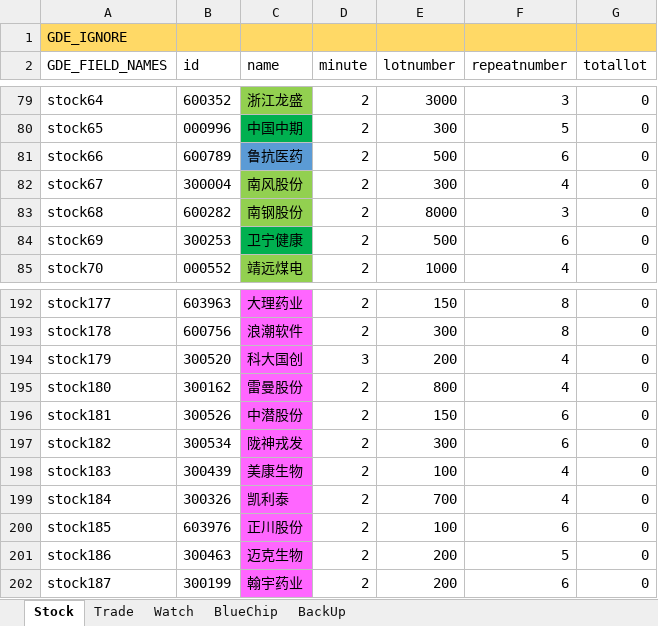
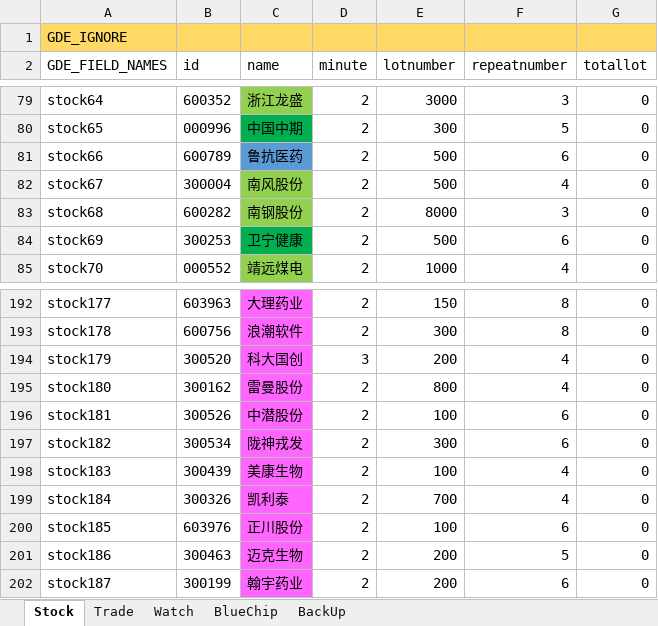
Before and after one commit to zsdarkblue/TradeStation_ContinuousTrade, an Excel workbook: stock.xlsx, sheet Stock, drawn as a sheet; only a part is shown, gaps mark what is left out; values as stored, in another font and other column widths than the file's, no borders; the diff names each change by its address in the sheet, - before the commit and + after, or states it on an @@ line.

Commit message:
fix data

```diff
--- a/stock.xlsx (sheet Stock)
+++ b/stock.xlsx (sheet Stock)
-E82 (lotnumber): 300
+E82 (lotnumber): 500
-E196 (lotnumber): 150
+E196 (lotnumber): 100
```
Also changed, not shown: 4 other files.
